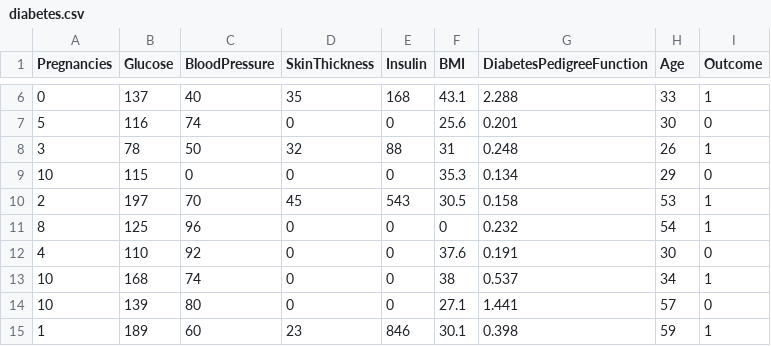
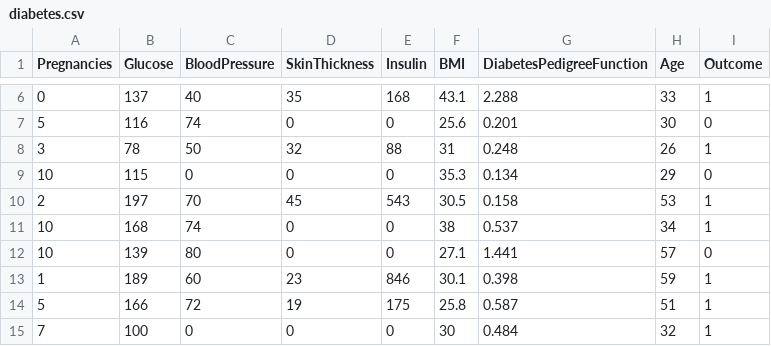
Before and after one commit to VishalRashmika/diabetes-prediction-using-ml, a CSV file: diabetes.csv, drawn as a sheet; only a part is shown, gaps mark what is left out; the shorter side is filled out with more unchanged rows.

```diff
--- a/diabetes.csv
+++ b/diabetes.csv
@@ -10,4 +10,2 @@ Pregnancies,Glucose,BloodPressure,SkinThickness,Insulin,BMI,DiabetesPedigreeFunc
 2,197,70,45,543,30.5,0.158,53,1
-8,125,96,0,0,0,0.232,54,1
-4,110,92,0,0,37.6,0.191,30,0
 10,168,74,0,0,38,0.537,34,1
```
Also changed, not shown: 2 other files.
